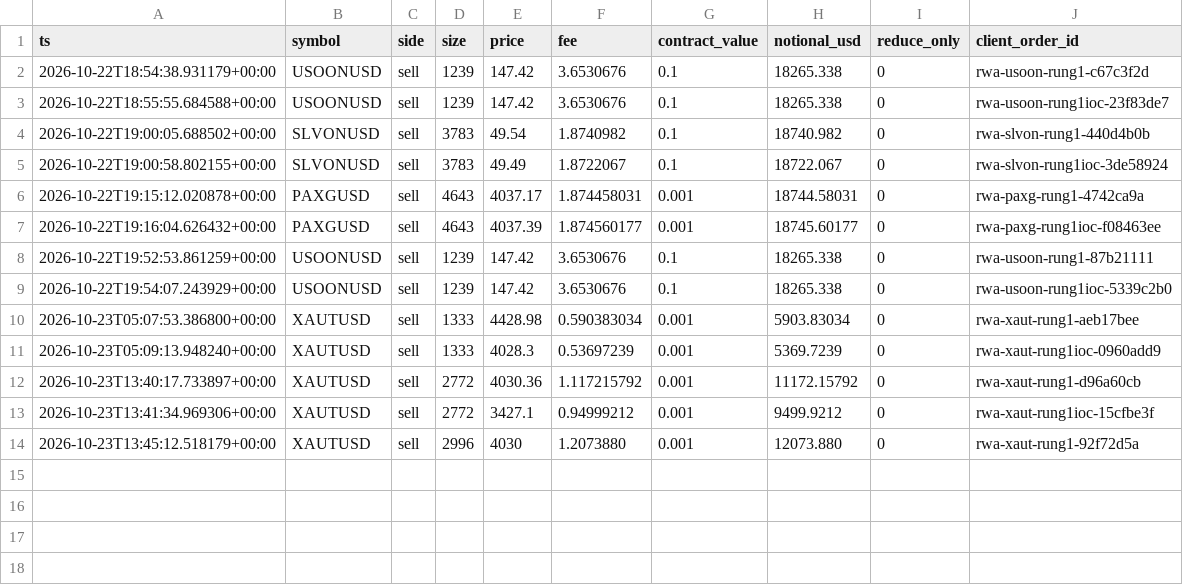
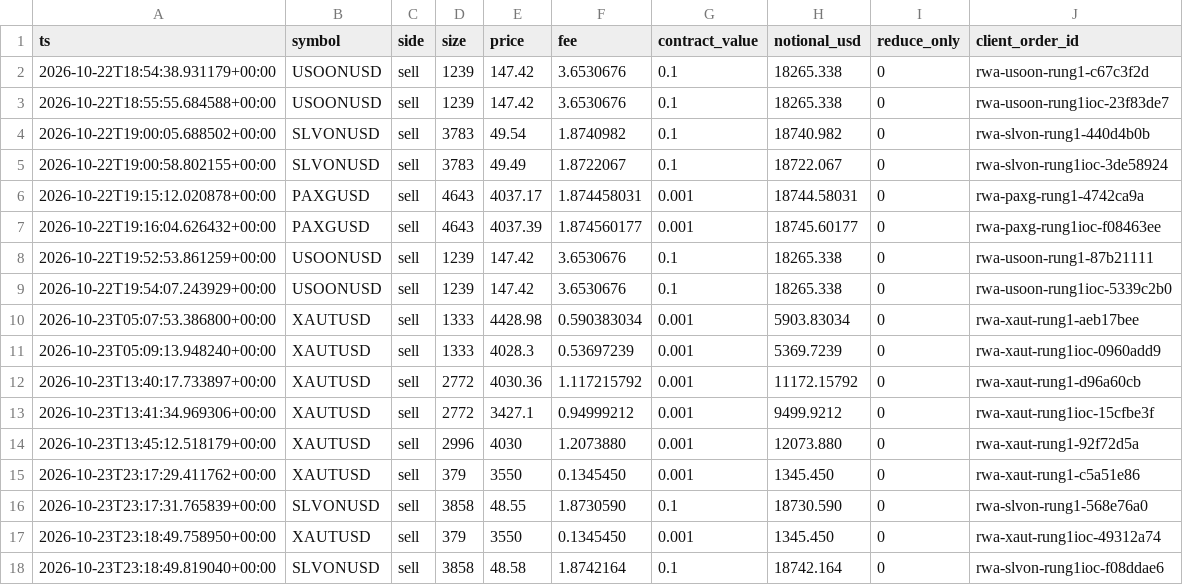
Before and after one commit to 10vulture1005/fund_manager, a CSV file: paper/rwa_positional/trades.csv, drawn as a sheet; the diff names each change by its address in the sheet, - before the commit and + after, or states it on an @@ line.

```diff
--- a/paper/rwa_positional/trades.csv
+++ b/paper/rwa_positional/trades.csv
+row 15: 2026-10-23T23:17:29.411762+00:00 | XAUTUSD | sell | 379 | 3550 | 0.1345450 | 0.001 | 1345.450 | 0 | rwa-xaut-rung1-c5a51e86
+row 16: 2026-10-23T23:17:31.765839+00:00 | SLVONUSD | sell | 3858 | 48.55 | 1.8730590 | 0.1 | 18730.590 | 0 | rwa-slvon-rung1-568e76a0
+row 17: 2026-10-23T23:18:49.758950+00:00 | XAUTUSD | sell | 379 | 3550 | 0.1345450 | 0.001 | 1345.450 | 0 | rwa-xaut-rung1ioc-49312a74
+row 18: 2026-10-23T23:18:49.819040+00:00 | SLVONUSD | sell | 3858 | 48.58 | 1.8742164 | 0.1 | 18742.164 | 0 | rwa-slvon-rung1ioc-f08ddae6
```
Also changed, not shown: paper/rwa_positional/daily.csv, 2 other files.
